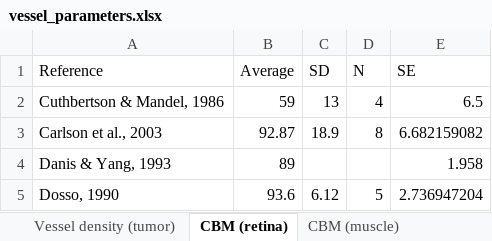
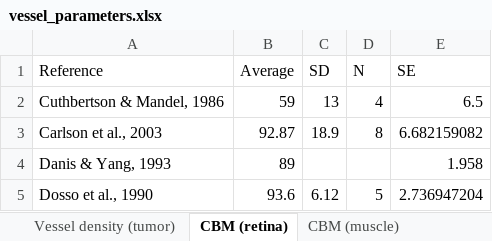
Before and after one commit to YunjeongLee/meta-analysis-for-VEGF-signaling, an Excel workbook: data/vessel_parameters.xlsx, sheet CBM (retina), drawn as a sheet; values as stored, in another font and other column widths than the file's, no borders; table styles not drawn; the diff names each change by its address in the sheet, - before the commit and + after, or states it on an @@ line.

Commit message:
edit the name of reference `Dosso, 1990` -> `Dosso et al., 1990`

```diff
--- a/data/vessel_parameters.xlsx (sheet CBM (retina))
+++ b/data/vessel_parameters.xlsx (sheet CBM (retina))
-A5 (Reference): Dosso, 1990
+A5 (Reference): Dosso et al., 1990
```
Also changed, not shown: data/adipose_tissue_parameters.xlsx.
